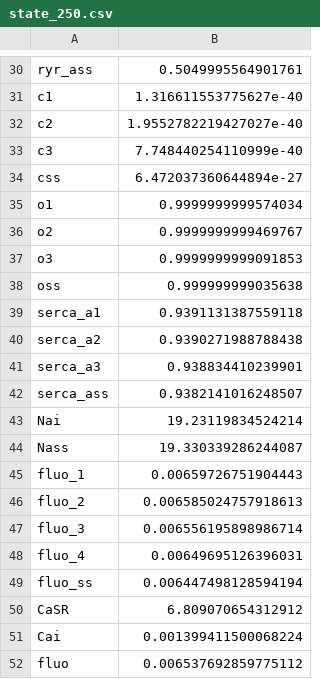
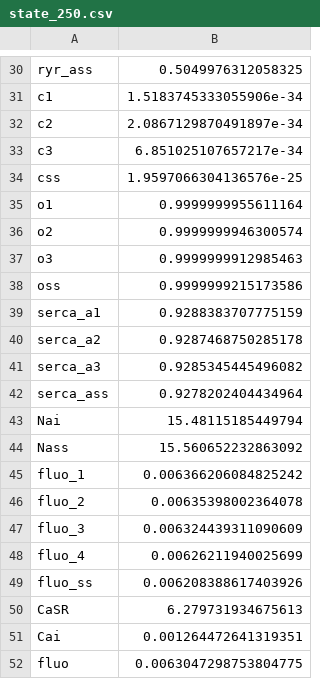
Before and after one commit to humanphysiologylab/models_ctypes, a CSV file: data/koivumaki/fluo_10uM_ghk/states/state_250.csv, drawn as a sheet; only a part is shown, gaps mark what is left out; the diff covers the shown part only; the diff names each change by its address in the sheet, - before the commit and + after, or states it on an @@ line.

```diff
--- a/data/koivumaki/fluo_10uM_ghk/states/state_250.csv
+++ b/data/koivumaki/fluo_10uM_ghk/states/state_250.csv
-B30: 0.5049995564901761
+B30: 0.5049976312058325
-B31: 1.316611553775627e-40
+B31: 1.5183745333055906e-34
-B32: 1.9552782219427027e-40
+B32: 2.0867129870491897e-34
-B33: 7.748440254110999e-40
+B33: 6.851025107657217e-34
-B34: 6.472037360644894e-27
+B34: 1.9597066304136576e-25
-B35: 0.9999999999574034
+B35: 0.9999999955611164
-B36: 0.9999999999469767
+B36: 0.9999999946300574
-B37: 0.9999999999091853
+B37: 0.9999999912985463
-B38: 0.999999999035638
+B38: 0.9999999215173586
-B39: 0.9391131387559118
+B39: 0.9288383707775159
-B40: 0.9390271988788438
+B40: 0.9287468750285178
-B41: 0.938834410239901
+B41: 0.9285345445496082
-B42: 0.9382141016248507
+B42: 0.9278202404434964
-B43: 19.23119834524214
+B43: 15.48115185449794
-B44: 19.330339286244087
+B44: 15.560652232863092
-B45: 0.00659726751904443
+B45: 0.006366206084825242
-B46: 0.006585024757918613
+B46: 0.00635398002364078
-B47: 0.006556195898986714
+B47: 0.006324439311090609
-B48: 0.00649695126396031
+B48: 0.00626211940025699
-B49: 0.006447498128594194
+B49: 0.006208388617403926
-B50: 6.809070654312912
+B50: 6.279731934675613
-B51: 0.001399411500068224
+B51: 0.001264472641319351
-B52: 0.006537692859775112
+B52: 0.0063047298753804775
```
Also changed, not shown: 28 edited cells elsewhere in this file, data/koivumaki/fluo_10uM_ghk/phenotypes/phenotype_1000.csv, data/koivumaki/fluo_10uM_ghk/phenotypes/phenotype_2000.csv, 11 other files.
